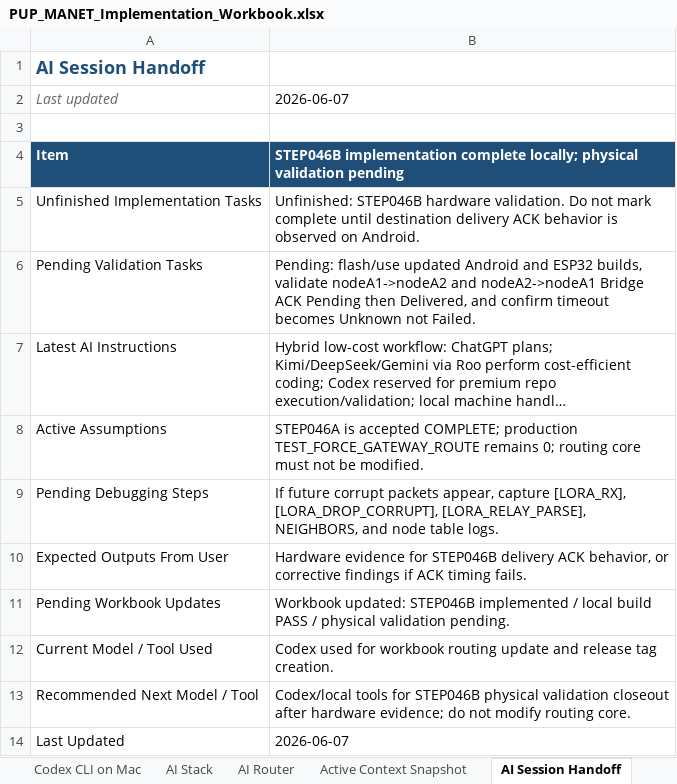
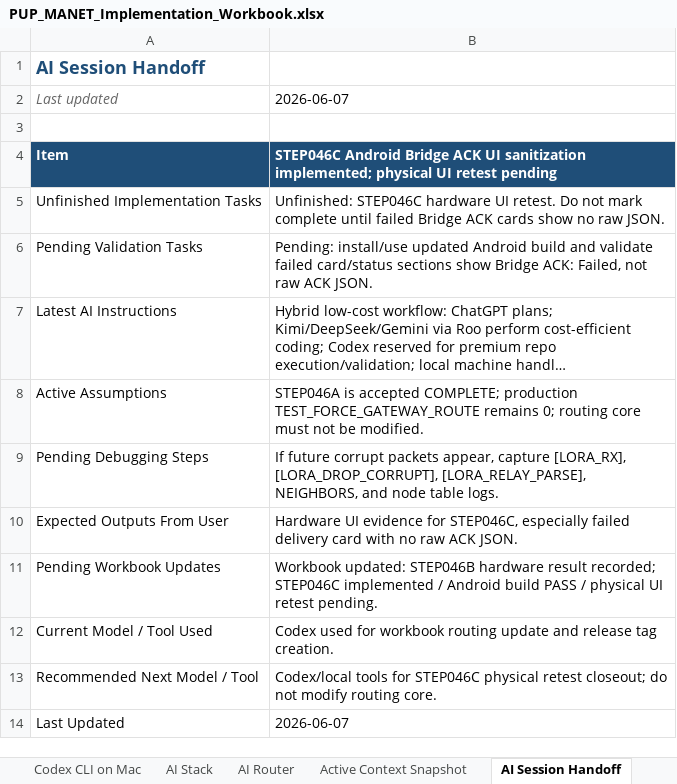
Before and after one commit to pagibetech/pup-manet-emergency-messaging, an Excel workbook: docs/workbook/PUP_MANET_Implementation_Workbook.xlsx, sheet AI Session Handoff, drawn as a sheet; long unchanged cells end in …; values as stored, in another font and other column widths than the file's, no borders; the diff names each change by its address in the sheet, - before the commit and + after, or states it on an @@ line.

Commit message:
STEP046C bridge ACK UI sanitization

```diff
--- a/docs/workbook/PUP_MANET_Implementation_Workbook.xlsx (sheet AI Session Handoff)
+++ b/docs/workbook/PUP_MANET_Implementation_Workbook.xlsx (sheet AI Session Handoff)
-B4: STEP046B implementation complete locally; physical validation pending
+B4: STEP046C Android Bridge ACK UI sanitization implemented; physical UI retest pending
-B5: Unfinished: STEP046B hardware validation. Do not mark complete until destination delivery ACK behavior is observed on Android.
+B5: Unfinished: STEP046C hardware UI retest. Do not mark complete until failed Bridge ACK cards show no raw JSON.
-B6: Pending: flash/use updated Android and ESP32 builds, validate nodeA1->nodeA2 and nodeA2->nodeA1 Bridge ACK Pending then Delivered, and confirm timeout becomes Unknown not Failed.
+B6: Pending: install/use updated Android build and validate failed card/status sections show Bridge ACK: Failed, not raw ACK JSON.
-B10: Hardware evidence for STEP046B delivery ACK behavior, or corrective findings if ACK timing fails.
+B10: Hardware UI evidence for STEP046C, especially failed delivery card with no raw ACK JSON.
-B11: …updated: STEP046B implemented / local build PASS / physical validation pending.
+B11: …updated: STEP046B hardware result recorded; STEP046C implemented / Android build PASS / physical UI retest pending.
-B13: …tools for STEP046B physical validation closeout after hardware evidence; do not…
+B13: …tools for STEP046C physical retest closeout; do not…
```
Also changed, not shown: sheet Detailed Steps, sheet Build Validation Matrix, sheet Codex Task Log, sheet AI Model Routing Log, sheet Progress Tracker, sheet Active Context Snapshot, 2 more sheets, 6 other files.
